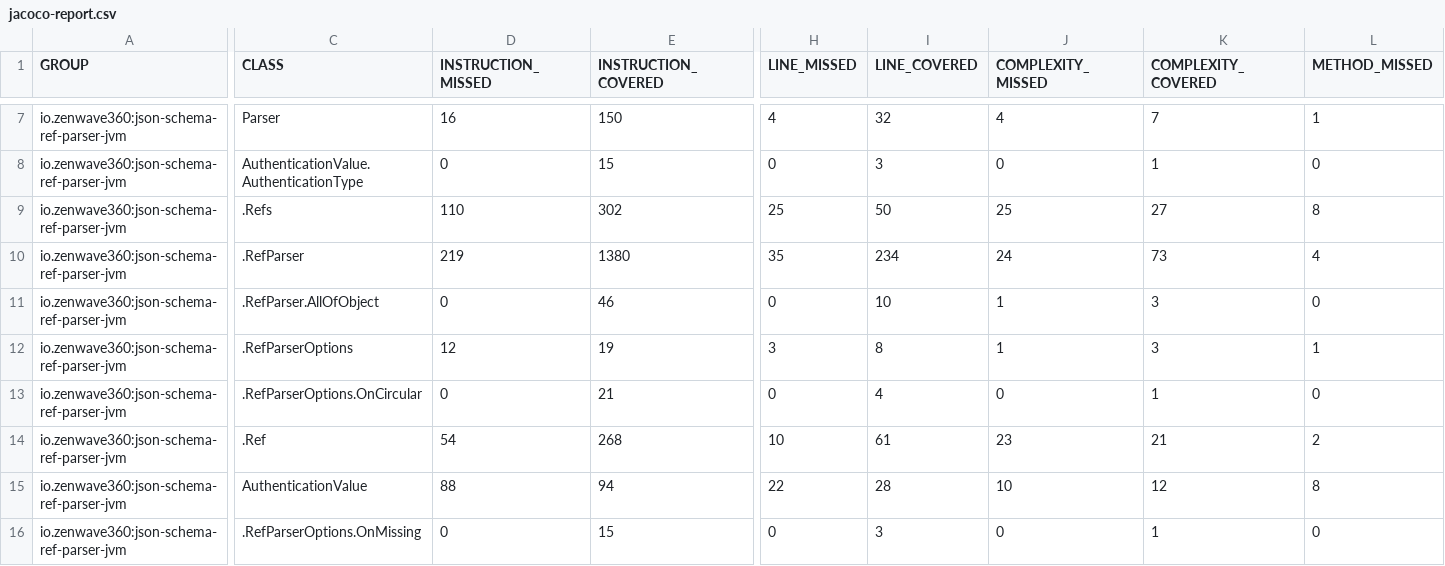
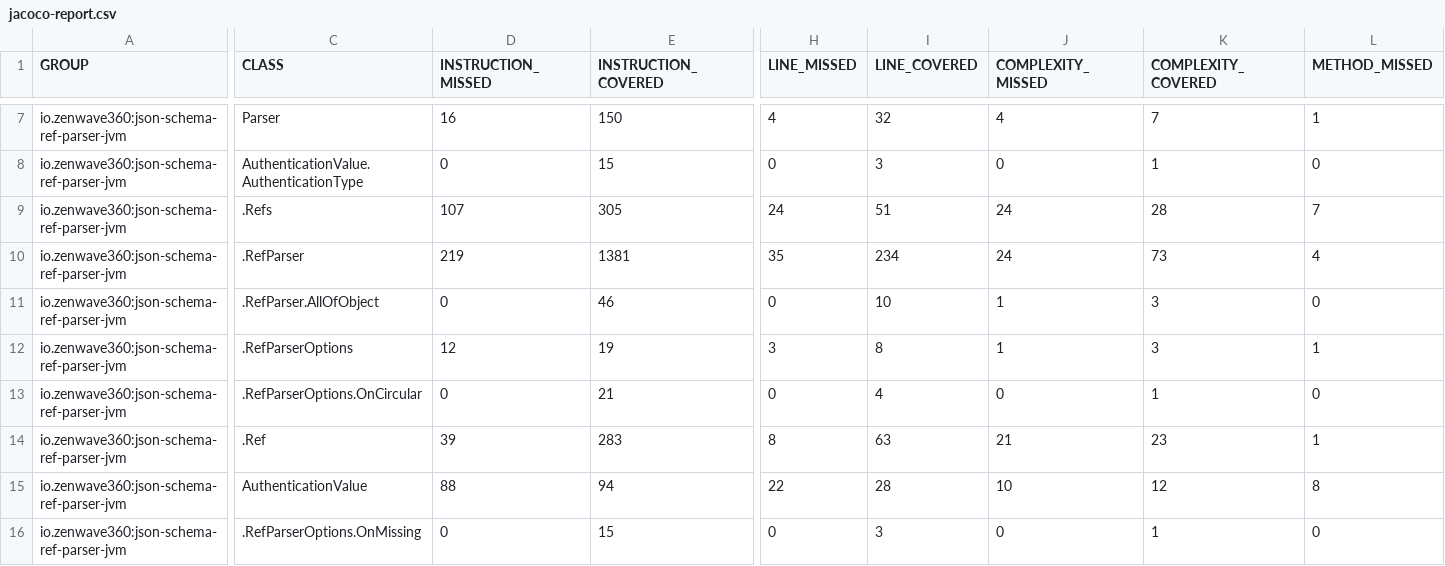
Before and after one commit to ZenWave360/json-schema-ref-parser-jvm, a CSV file: jacoco-report.csv, drawn as a sheet; only a part is shown, gaps mark what is left out; the diff covers the shown part only; the diff names each change by its address in the sheet, - before the commit and + after, or states it on an @@ line.

```diff
--- a/jacoco-report.csv
+++ b/jacoco-report.csv
-D9 (INSTRUCTION_MISSED): 110
+D9 (INSTRUCTION_MISSED): 107
-E9 (INSTRUCTION_COVERED): 302
+E9 (INSTRUCTION_COVERED): 305
-H9 (LINE_MISSED): 25
+H9 (LINE_MISSED): 24
-I9 (LINE_COVERED): 50
+I9 (LINE_COVERED): 51
-J9 (COMPLEXITY_MISSED): 25
+J9 (COMPLEXITY_MISSED): 24
-K9 (COMPLEXITY_COVERED): 27
+K9 (COMPLEXITY_COVERED): 28
-L9 (METHOD_MISSED): 8
+L9 (METHOD_MISSED): 7
-E10 (INSTRUCTION_COVERED): 1380
+E10 (INSTRUCTION_COVERED): 1381
-D14 (INSTRUCTION_MISSED): 54
+D14 (INSTRUCTION_MISSED): 39
-E14 (INSTRUCTION_COVERED): 268
+E14 (INSTRUCTION_COVERED): 283
-H14 (LINE_MISSED): 10
+H14 (LINE_MISSED): 8
-I14 (LINE_COVERED): 61
+I14 (LINE_COVERED): 63
-J14 (COMPLEXITY_MISSED): 23
+J14 (COMPLEXITY_MISSED): 21
-K14 (COMPLEXITY_COVERED): 21
+K14 (COMPLEXITY_COVERED): 23
-L14 (METHOD_MISSED): 2
+L14 (METHOD_MISSED): 1
```
Also changed, not shown: 4 edited cells elsewhere in this file, jacoco/target/site/jacoco/jacoco.csv, 5 other files.
